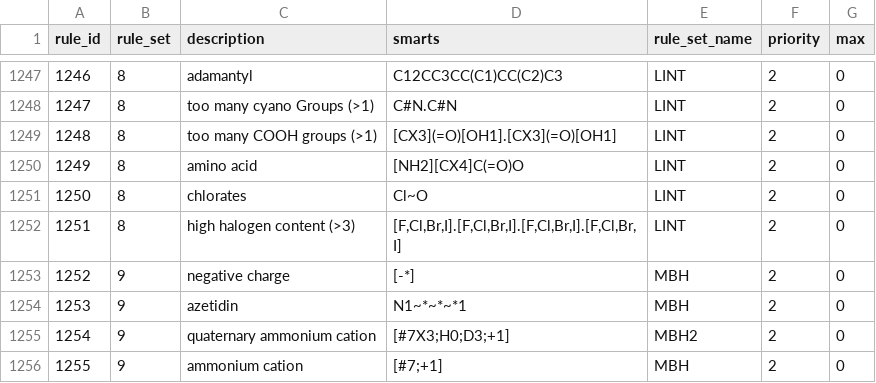
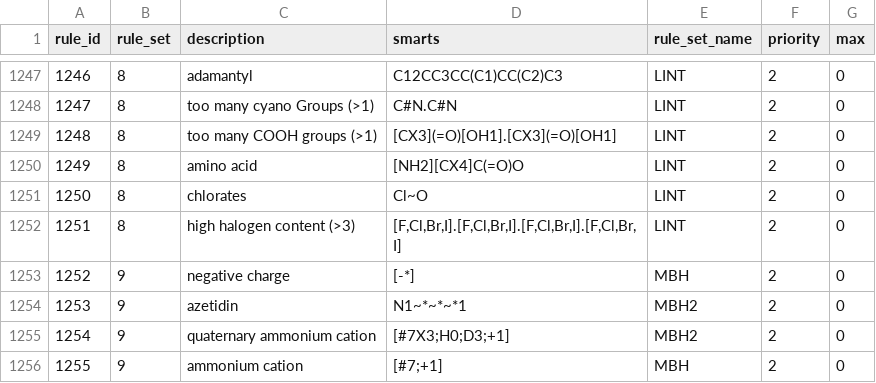
Before and after one commit to jensengroup/mbh_catalyst_ga, a CSV file: filters/alert_collection.csv, drawn as a sheet; only a part is shown, gaps mark what is left out.

Commit message:
exclude azetinine from default MBH filters

```diff
--- a/filters/alert_collection.csv
+++ b/filters/alert_collection.csv
@@ -1253,3 +1253,3 @@ rule_id,rule_set,description,smarts,rule_set_name,priority,max
 1252,9,negative charge,[-*],MBH,2,0
-1253,9,azetidin,N1~*~*~*1,MBH,2,0
+1253,9,azetidin,N1~*~*~*1,MBH2,2,0
 1254,9,quaternary ammonium cation,[#7X3;H0;D3;+1],MBH2,2,0
```
